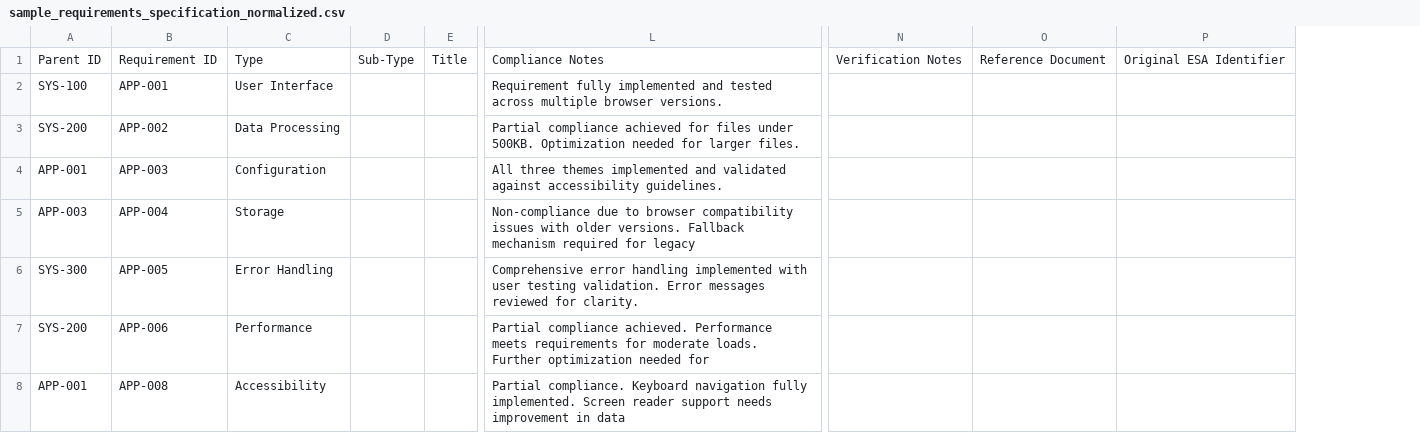
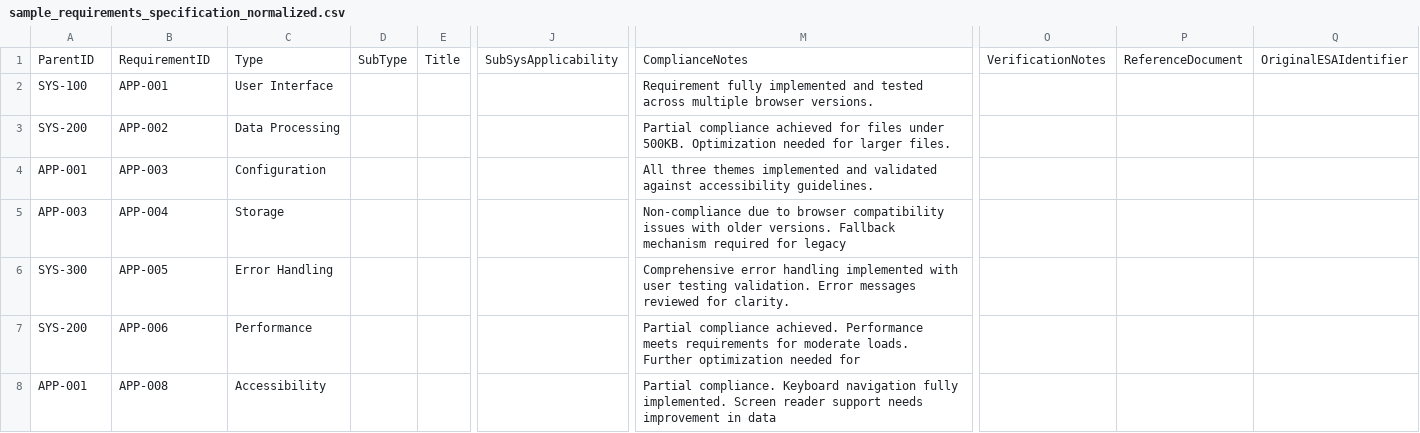
Before and after one commit to ChristopherGra/Requirement-Management-Tool, a CSV file: output/sample_requirements_specification_normalized.csv, drawn as a sheet; only a part is shown, gaps mark what is left out; removed rows and columns are numbered as before the commit, all else as after; the diff names each change by its address in the sheet, - before the commit and + after, or states it on an @@ line.

Commit message:
updated column names and added applicability for subsystem

```diff
--- a/output/sample_requirements_specification_normalized.csv
+++ b/output/sample_requirements_specification_normalized.csv
-column D, row 1: Sub-Type
+column D, row 1: SubType
+column J, row 1: SubSysApplicability
-column N, row 1: Verification Notes
-column O, row 1: Reference Document
-column P, row 1: Original ESA Identifier
+column O, row 1: VerificationNotes
+column P, row 1: ReferenceDocument
+column Q, row 1: OriginalESAIdentifier
-A1: Parent ID
+A1: ParentID
-B1: Requirement ID
+B1: RequirementID
-M1: Compliance Notes
+M1: ComplianceNotes
```
Also changed, not shown: 4 other files.
